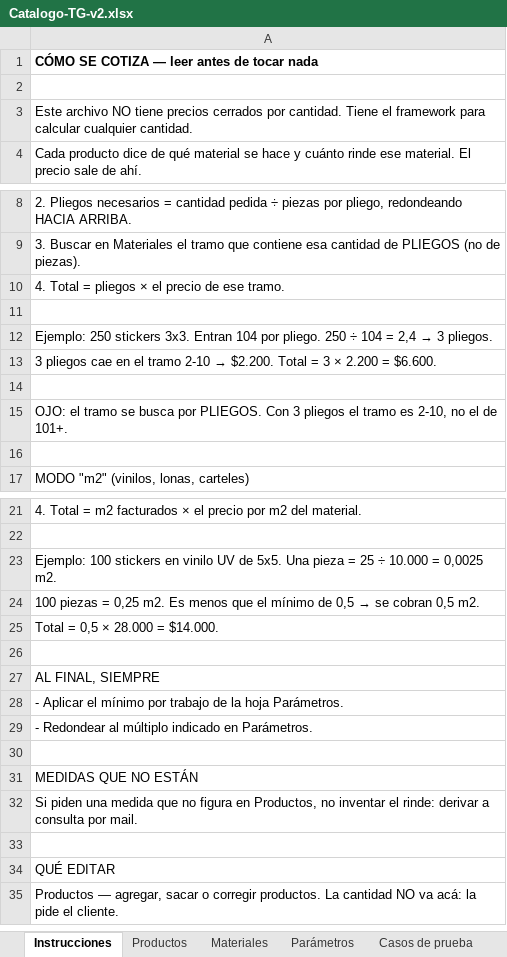
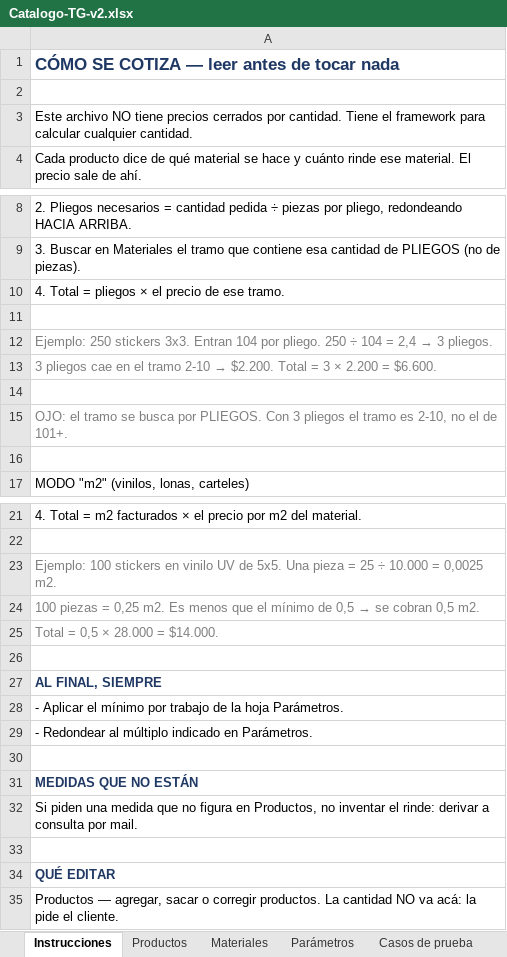
Before and after one commit to MartinFernandezSantia/AI-OS, an Excel workbook: project-context/TerminalGrafica/whatsapp-rag/Catalogo-TG-v2.xlsx, sheet Instrucciones, drawn as a sheet; only a part is shown, gaps mark what is left out; values as stored, in another font and other column widths than the file's, no borders; the diff names each change by its address in the sheet, - before the commit and + after, or states it on an @@ line.

```diff
--- a/project-context/TerminalGrafica/whatsapp-rag/Catalogo-TG-v2.xlsx (sheet Instrucciones)
+++ b/project-context/TerminalGrafica/whatsapp-rag/Catalogo-TG-v2.xlsx (sheet Instrucciones)
-A1 text colour: black
+A1 text colour: #1F3864, text size: larger
-A12:A13 text colour: black
+A12:A13 text colour: #7F7F7F
-A15 text colour: black
+A15 text colour: #7F7F7F
-A23:A25 text colour: black
+A23:A25 text colour: #7F7F7F
@@ A27 bold: off → on, text colour: black → #1F3864 @@
@@ A31 bold: off → on, text colour: black → #1F3864 @@
@@ A34 bold: off → on, text colour: black → #1F3864 @@
```
Also changed, not shown: sheet Casos de prueba, sheet Productos, sheet Materiales, sheet Parámetros.
